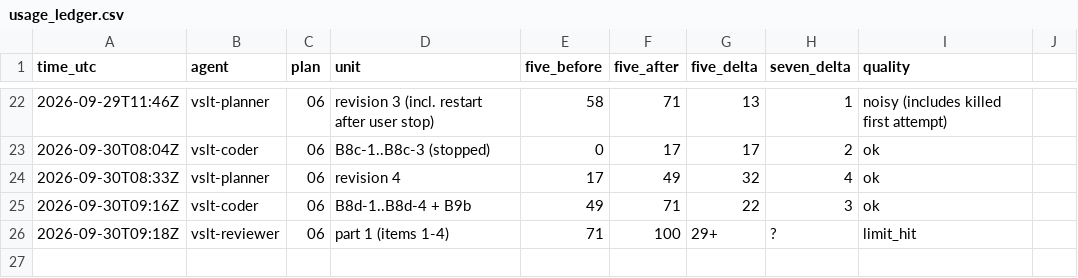
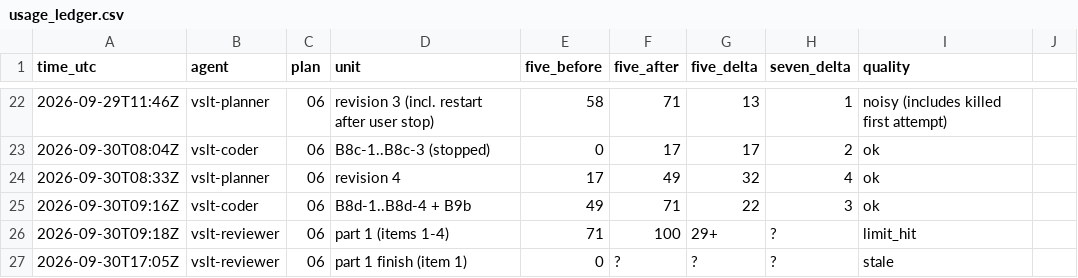
Before and after one commit to sampham-AIstudy/Vietnamese-Sign-Language-Translator, a CSV file: docs/usage_ledger.csv, drawn as a sheet; only a part is shown, gaps mark what is left out.

```diff
--- a/docs/usage_ledger.csv
+++ b/docs/usage_ledger.csv
@@ -26 +26,2 @@ time_utc,agent,plan,unit,five_before,five_after,five_delta,seven_delta,quality
 2026-09-30T09:18Z,vslt-reviewer,06,part 1 (items 1-4),71,100,29+,?,limit_hit
+2026-09-30T17:05Z,vslt-reviewer,06,part 1 finish (item 1),0,?,?,?,stale
```
Also changed, not shown: 2 other files.
